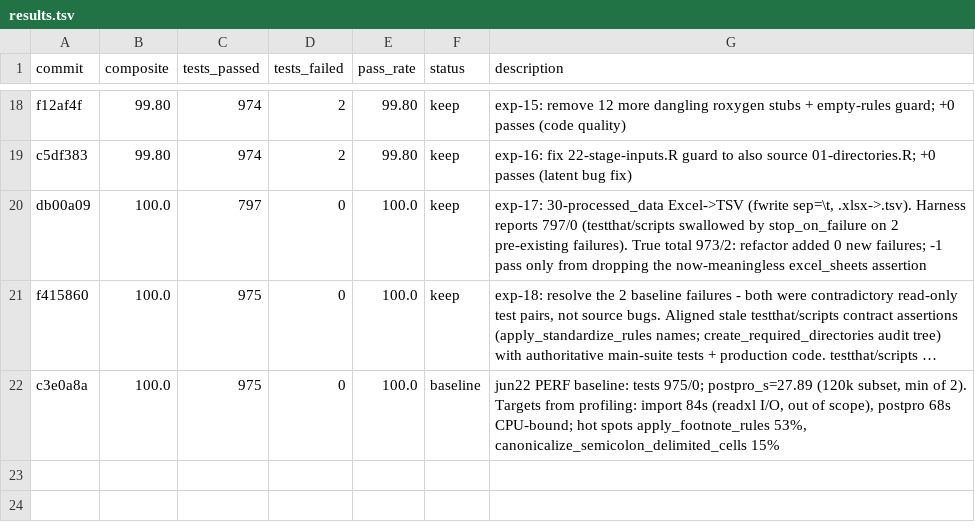
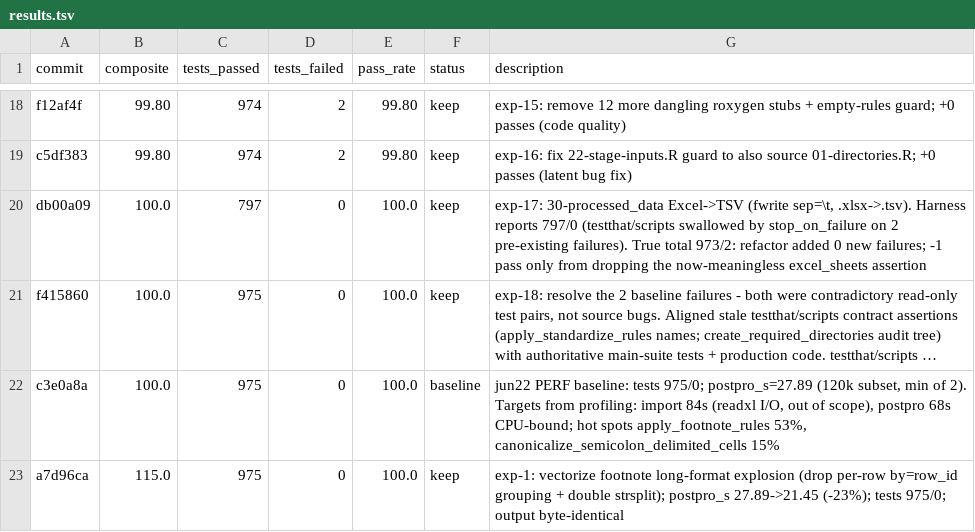
Before and after one commit to alvaro-alvarez-redondo/whep-digitalization, a TSV file: results.tsv, drawn as a sheet; only a part is shown, gaps mark what is left out; long unchanged cells end in …; the diff names each change by its address in the sheet, - before the commit and + after, or states it on an @@ line.

```diff
--- a/results.tsv
+++ b/results.tsv
+row 23: a7d96ca | 115.0 | 975 | 0 | 100.0 | keep | exp-1: vectorize footnote long-format explosion (drop per-row by=row_id grouping + double strsplit); postpro_s 27.89->21.45 (-23%); tests 975/0; output byte-identical
```
Also changed, not shown: 2 other files.
